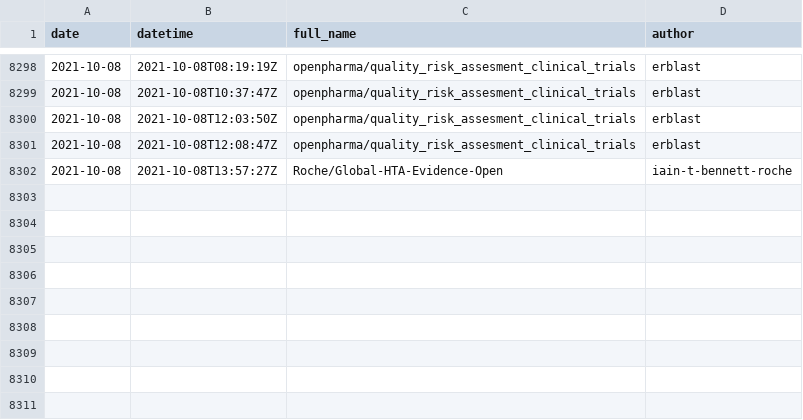
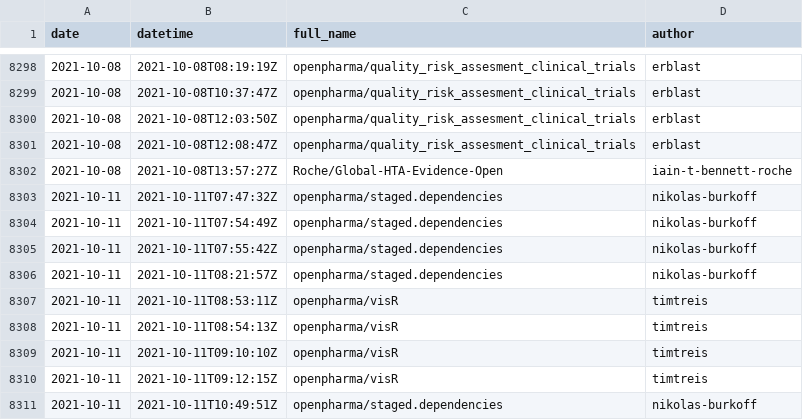
Before and after one commit to openpharma/openpharma_log, a CSV file: all-commits/data.csv, drawn as a sheet; only a part is shown, gaps mark what is left out.

Commit message:
update all-commits

```diff
--- a/all-commits/data.csv
+++ b/all-commits/data.csv
@@ -8302 +8302,10 @@
 2021-10-08,"2021-10-08T13:57:27Z","Roche/Global-HTA-Evidence-Open","iain-t-bennett-roche"
+2021-10-11,"2021-10-11T07:47:32Z","openpharma/staged.dependencies","nikolas-burkoff"
+2021-10-11,"2021-10-11T07:54:49Z","openpharma/staged.dependencies","nikolas-burkoff"
+2021-10-11,"2021-10-11T07:55:42Z","openpharma/staged.dependencies","nikolas-burkoff"
+2021-10-11,"2021-10-11T08:21:57Z","openpharma/staged.dependencies","nikolas-burkoff"
+2021-10-11,"2021-10-11T08:53:11Z","openpharma/visR","timtreis"
+2021-10-11,"2021-10-11T08:54:13Z","openpharma/visR","timtreis"
+2021-10-11,"2021-10-11T09:10:10Z","openpharma/visR","timtreis"
+2021-10-11,"2021-10-11T09:12:15Z","openpharma/visR","timtreis"
+2021-10-11,"2021-10-11T10:49:51Z","openpharma/staged.dependencies","nikolas-burkoff"
```
Also changed, not shown: 3 other files.
